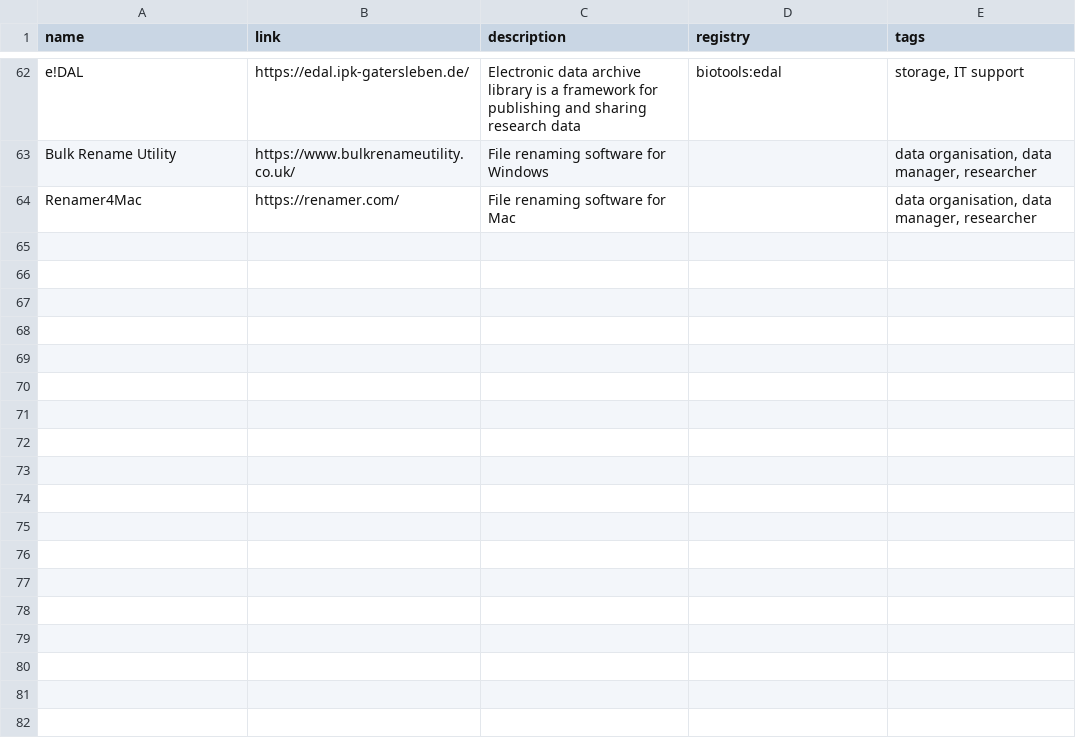
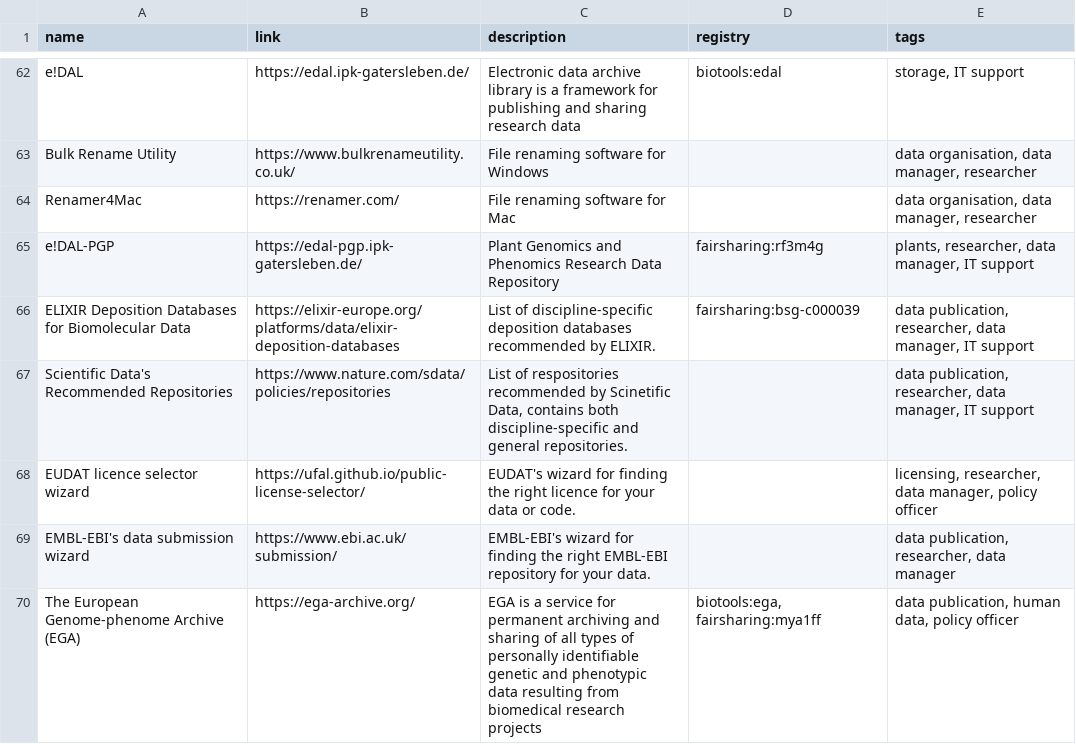
Before and after one commit to elixir-europe/rdmkit, a CSV file: _data/main_tool_and_resource_list.csv, drawn as a sheet; only a part is shown, gaps mark what is left out.

```diff
--- a/_data/main_tool_and_resource_list.csv
+++ b/_data/main_tool_and_resource_list.csv
@@ -64 +64,7 @@ Bulk Rename Utility,https://www.bulkrenameutility.co.uk/,File renaming software
 Renamer4Mac,https://renamer.com/,File renaming software for Mac,,"data organisation, data manager, researcher"
+e!DAL-PGP,https://edal-pgp.ipk-gatersleben.de/,Plant Genomics and Phenomics Research Data Repository,fairsharing:rf3m4g,"plants, researcher, data manager, IT support"
+ELIXIR Deposition Databases for Biomolecular Data,https://elixir-europe.org/platforms/data/elixir-deposition-databases,List of discipline-specific deposition databases recommended by ELIXIR.,fairsharing:bsg-c000039,"data publication, researcher, data manager, IT support"
+Scientific Data's Recommended Repositories,https://www.nature.com/sdata/policies/repositories,"List of respositories recommended by Scinetific Data, contains both discipline-specific and general repositories.",,"data publication, researcher, data manager, IT support"
+EUDAT licence selector wizard,https://ufal.github.io/public-license-selector/,EUDAT's wizard for finding the right licence for your data or code.,,"licensing, researcher, data manager, policy officer"
+EMBL-EBI's data submission wizard,https://www.ebi.ac.uk/submission/,EMBL-EBI's wizard for finding the right EMBL-EBI repository for your data. ,,"data publication, researcher, data manager"
+The European Genome-phenome Archive (EGA),https://ega-archive.org/,EGA is a service for permanent archiving and sharing of all types of personally identifiable genetic and phenotypic data resulting from biomedical research projects,"biotools:ega, fairsharing:mya1ff","data publication, human data, policy officer"
```
Also changed, not shown: 1 other file.
